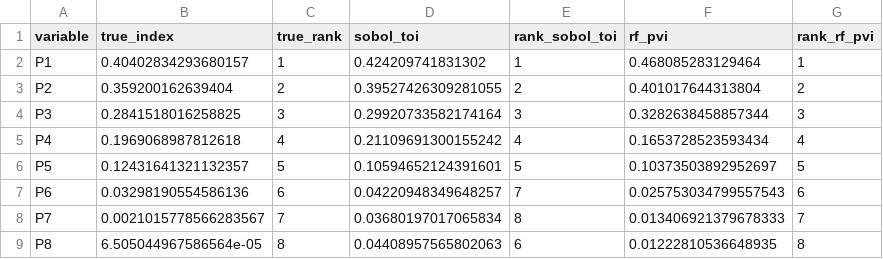
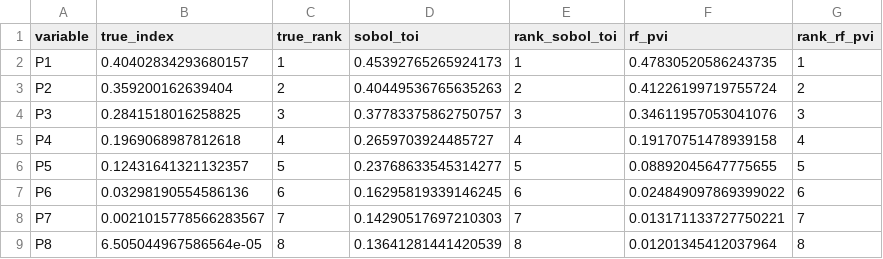
Before and after one commit to Mohammad-Khanjani-97/RF-PVIvsSobol-TOI, a CSV file: Example1/one_sample_results.csv, drawn as a sheet.

```diff
--- a/Example1/one_sample_results.csv
+++ b/Example1/one_sample_results.csv
@@ -1,9 +1,9 @@
 variable,true_index,true_rank,sobol_toi,rank_sobol_toi,rf_pvi,rank_rf_pvi
-P1,0.40402834293680157,1,0.424209741831302,1,0.468085283129464,1
-P2,0.359200162639404,2,0.39527426309281055,2,0.401017644313804,2
-P3,0.2841518016258825,3,0.29920733582174164,3,0.3282638458857344,3
-P4,0.1969068987812618,4,0.21109691300155242,4,0.1653728523593434,4
-P5,0.12431641321132357,5,0.10594652124391601,5,0.10373503892952697,5
-P6,0.03298190554586136,6,0.04220948349648257,7,0.025753034799557543,6
-P7,0.0021015778566283567,7,0.03680197017065834,8,0.013406921379678333,7
-P8,6.505044967586564e-05,8,0.04408957565802063,6,0.01222810536648935,8
+P1,0.40402834293680157,1,0.45392765265924173,1,0.47830520586243735,1
+P2,0.359200162639404,2,0.40449536765635263,2,0.41226199719755724,2
+P3,0.2841518016258825,3,0.37783375862750757,3,0.34611957053041076,3
+P4,0.1969068987812618,4,0.2659703924485727,4,0.19170751478939158,4
+P5,0.12431641321132357,5,0.23768633545314277,5,0.08892045647775655,5
+P6,0.03298190554586136,6,0.16295819339146245,6,0.024849097869399022,6
+P7,0.0021015778566283567,7,0.14290517697210303,7,0.013171133727750221,7
+P8,6.505044967586564e-05,8,0.13641281441420539,8,0.01201345412037964,8
```
Also changed, not shown: Example2/multi_sample_results.csv, Example3/multi_sample_replications_results.csv, 13 other files.
